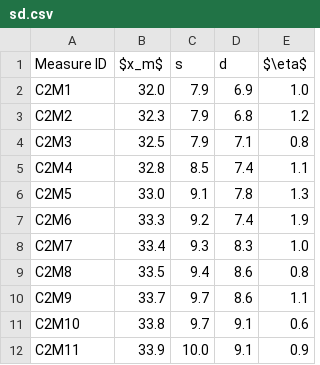
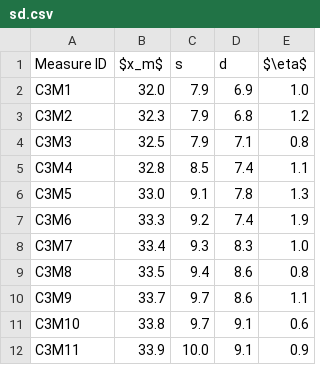
Before and after one commit to dennisangemi/lab2-exam, a CSV file: data/sd.csv, drawn as a sheet.

```diff
--- a/data/sd.csv
+++ b/data/sd.csv
@@ -1,12 +1,12 @@
 Measure ID,$x_m$,s,d,$\eta$
-C2M1,32.0,7.9,6.9,1.0
-C2M2,32.3,7.9,6.8,1.2
-C2M3,32.5,7.9,7.1,0.8
-C2M4,32.8,8.5,7.4,1.1
-C2M5,33.0,9.1,7.8,1.3
-C2M6,33.3,9.2,7.4,1.9
-C2M7,33.4,9.3,8.3,1.0
-C2M8,33.5,9.4,8.6,0.8
-C2M9,33.7,9.7,8.6,1.1
-C2M10,33.8,9.7,9.1,0.6
-C2M11,33.9,10.0,9.1,0.9
+C3M1,32.0,7.9,6.9,1.0
+C3M2,32.3,7.9,6.8,1.2
+C3M3,32.5,7.9,7.1,0.8
+C3M4,32.8,8.5,7.4,1.1
+C3M5,33.0,9.1,7.8,1.3
+C3M6,33.3,9.2,7.4,1.9
+C3M7,33.4,9.3,8.3,1.0
+C3M8,33.5,9.4,8.6,0.8
+C3M9,33.7,9.7,8.6,1.1
+C3M10,33.8,9.7,9.1,0.6
+C3M11,33.9,10.0,9.1,0.9
```
Also changed, not shown: data/ms.csv, 15 other files.
